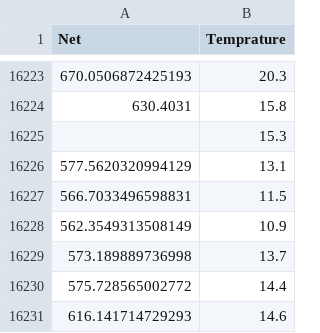
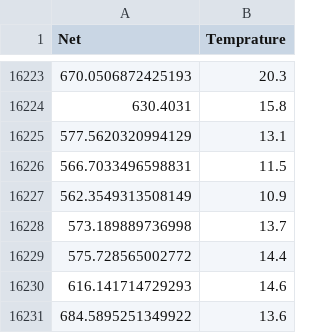
Before and after one commit to ivbhatt/correction, a CSV file: corrected/L2/NORTH.csv, drawn as a sheet; only a part is shown, gaps mark what is left out; the shorter side is filled out with more unchanged rows; the diff names each change by its address in the sheet, - before the commit and + after, or states it on an @@ line.

```diff
--- a/corrected/L2/NORTH.csv
+++ b/corrected/L2/NORTH.csv
-row 16225:  | 15.3
```
Also changed, not shown: corrected/L2/COAST.csv, corrected/L2/EAST.csv, 5 other files.
